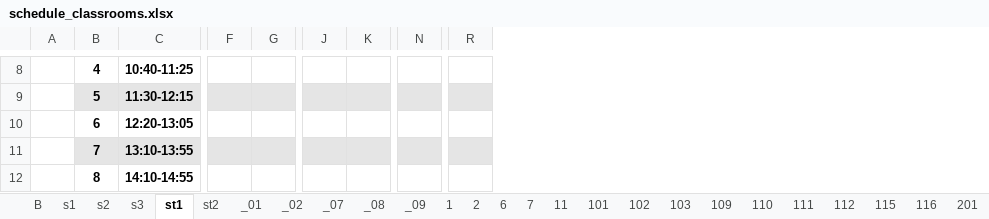
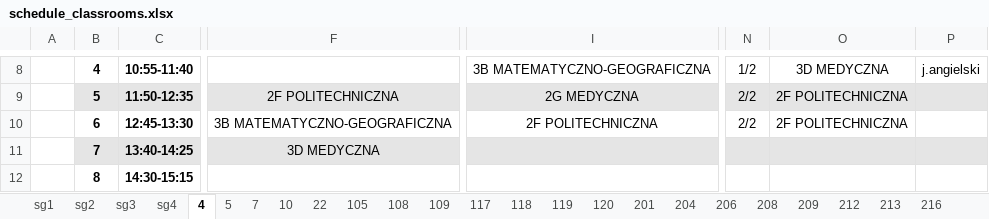
Before and after one commit to aleksajaw/lesson_plan_data_analysis, an Excel workbook: documents/schedule_classrooms.xlsx, sheet 4, drawn as a sheet; only a part is shown, gaps mark what is left out; values as stored, in another font and other column widths than the file's, no borders; removed rows and columns are numbered as before the commit, all else as after; the diff covers the shown part only; the diff names each change by its address in the sheet, - before the commit and + after, or states it on an @@ line.

```diff
--- a/documents/schedule_classrooms.xlsx (sheet 4)
+++ b/documents/schedule_classrooms.xlsx (sheet 4)
-sheet tab: B
+sheet tab: sg1
-sheet tab: s1
+sheet tab: sg2
-sheet tab: s2
+sheet tab: sg3
-sheet tab: s3
+sheet tab: sg4
-sheet tab: st1
+sheet tab: 4
-sheet tab: st2
+sheet tab: 5
-sheet tab: _02
+sheet tab: 10
-sheet tab: _07
+sheet tab: 22
-sheet tab: _08
+sheet tab: 105
-sheet tab: _09
+sheet tab: 108
-sheet tab: 2
+sheet tab: 117
-sheet tab: 6
+sheet tab: 118
-sheet tab: 11
+sheet tab: 120
-sheet tab: 102
+sheet tab: 204
-sheet tab: 103
+sheet tab: 206
-sheet tab: 111
+sheet tab: 212
-sheet tab: 112
+sheet tab: 213
-sheet tab: 115
+sheet tab: 216
-sheet tab: _01
-sheet tab: 1
-sheet tab: 101
-sheet tab: 110
+sheet tab: 119
@@ sheet tab order changed: sg1 | sg2 | sg3 | sg4 | 4 | 5 | 7 | 10 | 22 | 105 | 108 | 109 | 117 | 118 | 119 | 120 | 201 | 204 | 206 | 208 | 209 | 212 | 213 | 216 @@
-column F, empty
-column G, empty
+column F, rows 9-11: 2F POLITECHNICZNA | 3B MATEMATYCZNO-GEOGRAFICZNA | 3D MEDYCZNA
-column J, empty
-column K, empty
+column I, rows 8-10: 3B MATEMATYCZNO-GEOGRAFICZNA | 2G MEDYCZNA | 2F POLITECHNICZNA
-column N, empty
+column N, rows 8-10: 1/2 | 2/2 | 2/2
+column O, rows 8-10: 3D MEDYCZNA | 2F POLITECHNICZNA | 2F POLITECHNICZNA
+column P, row 8: j.angielski
-column R, empty
-C8: 10:40-11:25
+C8: 10:55-11:40
-C9: 11:30-12:15
+C9: 11:50-12:35
-C10: 12:20-13:05
+C10: 12:45-13:30
-C11: 13:10-13:55
+C11: 13:40-14:25
-C12: 14:10-14:55
+C12: 14:30-15:15
```
Also changed, not shown: 4 removed columns, 52 edited cells and merged cells elsewhere in this sheet, sheet 220, sheet 217, sheet 206, sheet 105, sheet sg2, sheet sg3, 20 more sheets, other sheet tabs, documents/grouped/schedule_classrooms-grouped.xlsx, documents/schedule_classes.xlsx, 31 other files.
